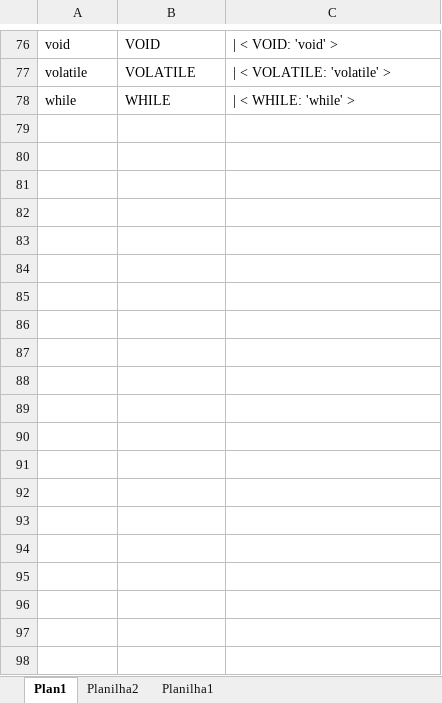
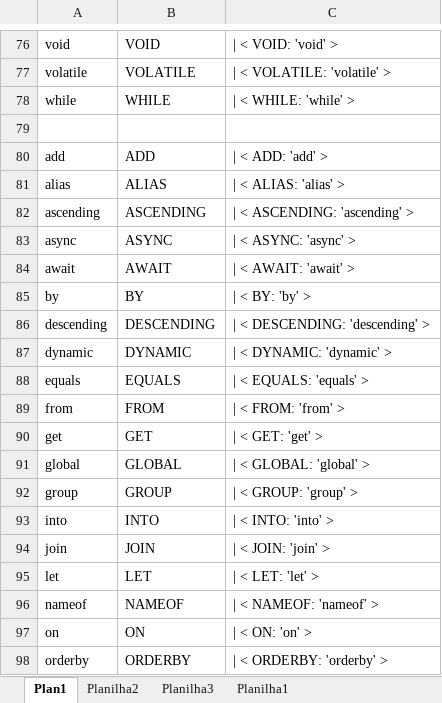
Before and after one commit to Filip3ra/COMP_2023, an Excel workbook: tp1/formatador.xlsx, sheet Plan1, drawn as a sheet; only a part is shown, gaps mark what is left out; values as stored, in another font and other column widths than the file's, no borders; the diff covers the shown part only; the diff names each change by its address in the sheet, - before the commit and + after, or states it on an @@ line.

```diff
--- a/tp1/formatador.xlsx (sheet Plan1)
+++ b/tp1/formatador.xlsx (sheet Plan1)
+sheet tab: Planilha3
+row 79: (empty)
+row 80: add | ADD | | < ADD: 'add' >
+row 81: alias | ALIAS | | < ALIAS: 'alias' >
+row 82: ascending | ASCENDING | | < ASCENDING: 'ascending' >
+row 83: async | ASYNC | | < ASYNC: 'async' >
+row 84: await | AWAIT | | < AWAIT: 'await' >
+row 85: by | BY | | < BY: 'by' >
+row 86: descending | DESCENDING | | < DESCENDING: 'descending' >
+row 87: dynamic | DYNAMIC | | < DYNAMIC: 'dynamic' >
+row 88: equals | EQUALS | | < EQUALS: 'equals' >
+row 89: from | FROM | | < FROM: 'from' >
+row 90: get | GET | | < GET: 'get' >
+row 91: global | GLOBAL | | < GLOBAL: 'global' >
+row 92: group | GROUP | | < GROUP: 'group' >
+row 93: into | INTO | | < INTO: 'into' >
+row 94: join | JOIN | | < JOIN: 'join' >
+row 95: let | LET | | < LET: 'let' >
+row 96: nameof | NAMEOF | | < NAMEOF: 'nameof' >
+row 97: on | ON | | < ON: 'on' >
+row 98: orderby | ORDERBY | | < ORDERBY: 'orderby' >
```
Also changed, not shown: 10 added rows elsewhere in this sheet, sheet Planilha2, 8 other files.
